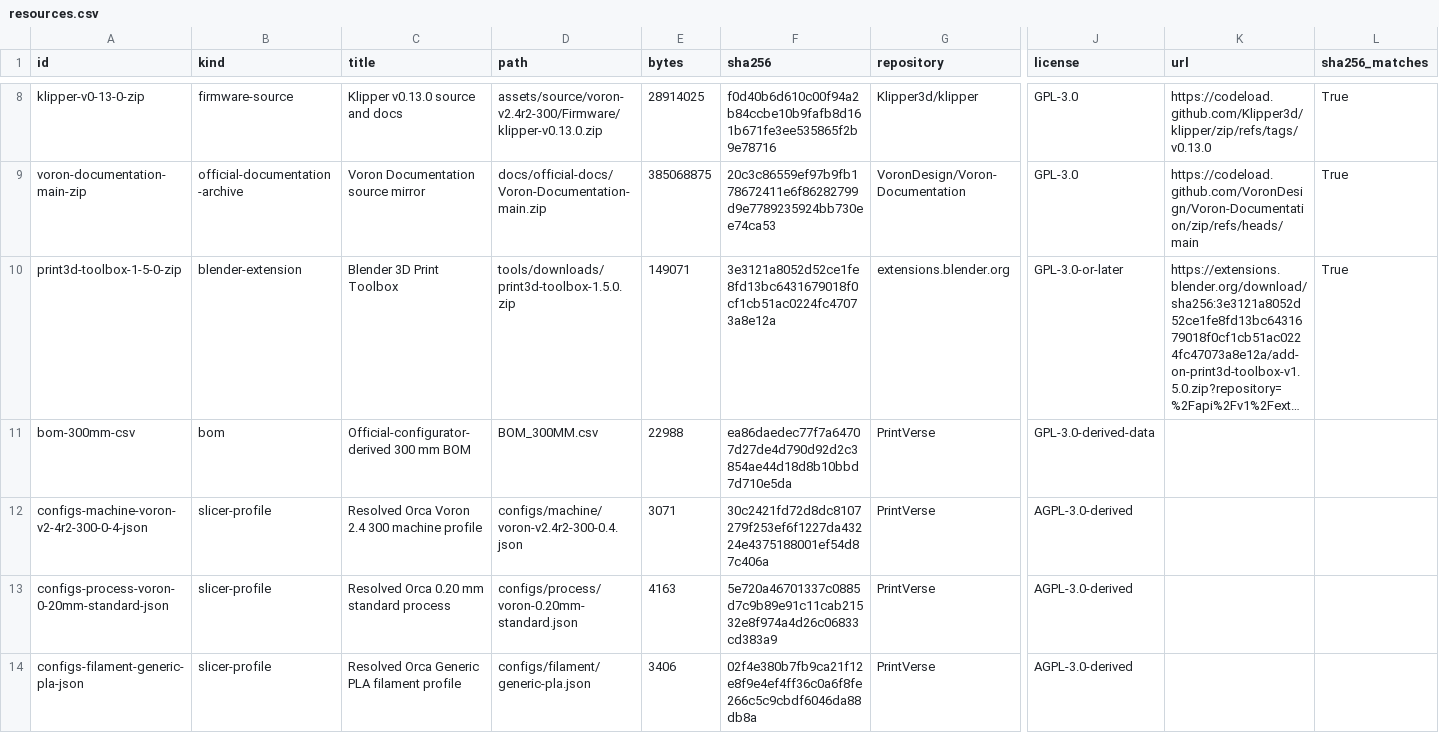
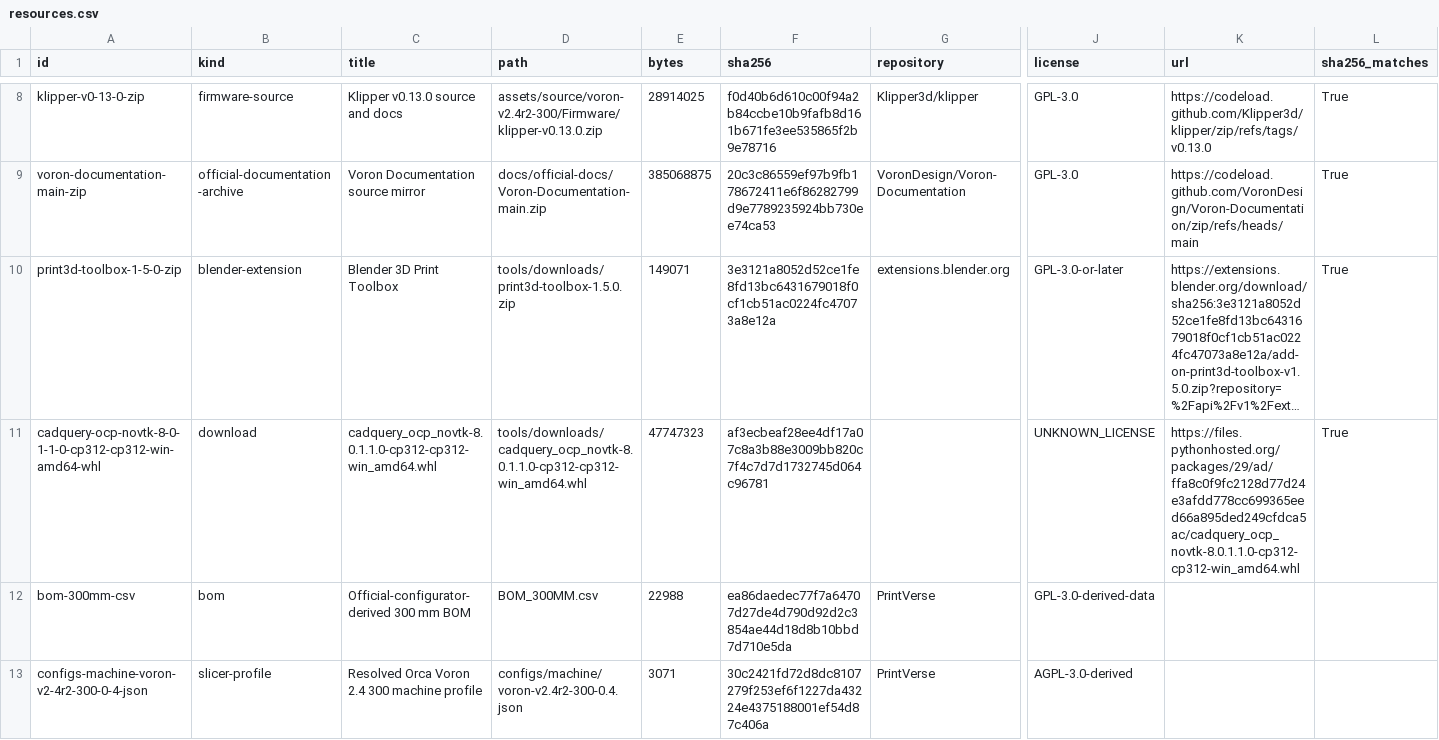
Before and after one commit to Fele-Spec/printverse, a CSV file: manifests/resources.csv, drawn as a sheet; only a part is shown, gaps mark what is left out; the shorter side is filled out with more unchanged rows; long unchanged cells end in …; rows hold the shown columns only; the diff names each change by its address in the sheet, - before the commit and + after, or states it on an @@ line.

Commit message:
Complete PrintVerse verification: WebGL screenshots, build123d, final manifests

```diff
--- a/manifests/resources.csv
+++ b/manifests/resources.csv
+row 11: cadquery-ocp-novtk-8-0-1-1-0-cp312-cp312-win-amd64-whl | download | cadquery_ocp_novtk-8.0.1.1.0-cp312-cp312-win_amd64.whl | tools/downloads/cadquery_ocp_novtk-8.0.1.1.0-cp312-cp312-win_amd64.whl | 47747323 | af3ecbeaf28ee4df17a07c8a3b88e3009bb820c7f4c7d7d1732745d064c96781 |  | UNKNOWN_LICENSE | https://files.pythonhosted.org/packages/29/ad/ffa8c0f9fc2128d77d24e3afdd778cc699365eed66a895ded249cfdca5ac/cadquery_ocp_novtk-8.0.1.1.0-cp312-cp312-win_amd64.whl | True
```
Also changed, not shown: CAD_ASSET_INDEX.csv, 28 other files.
